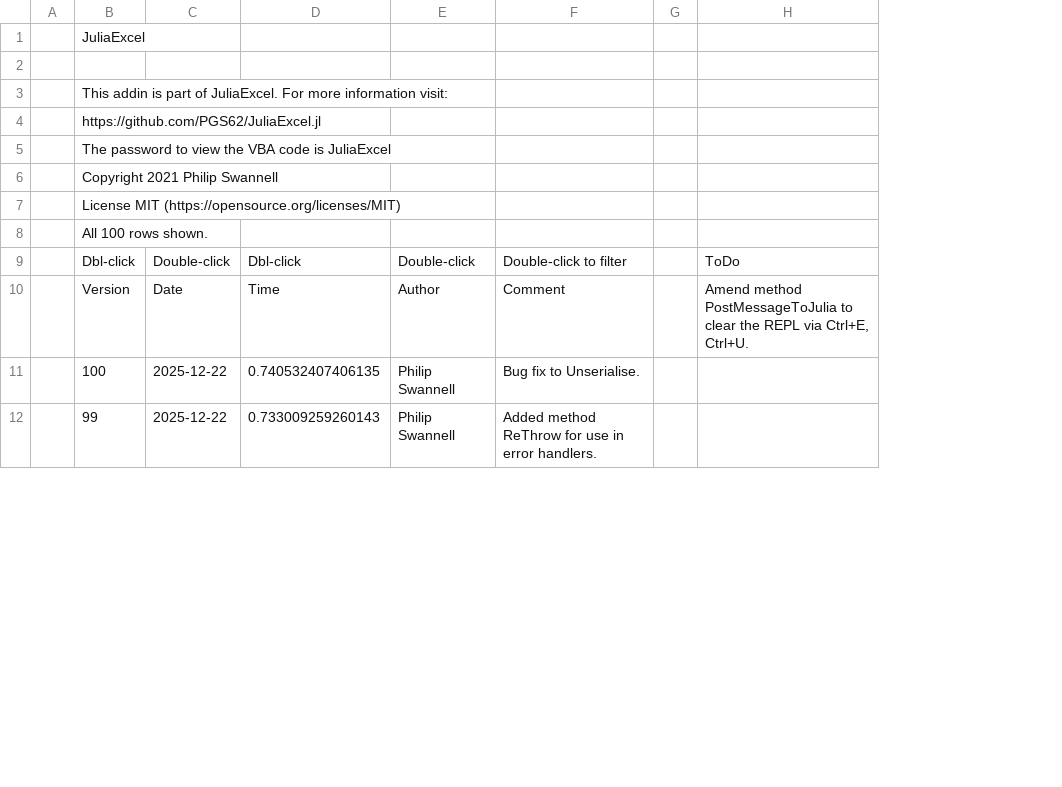
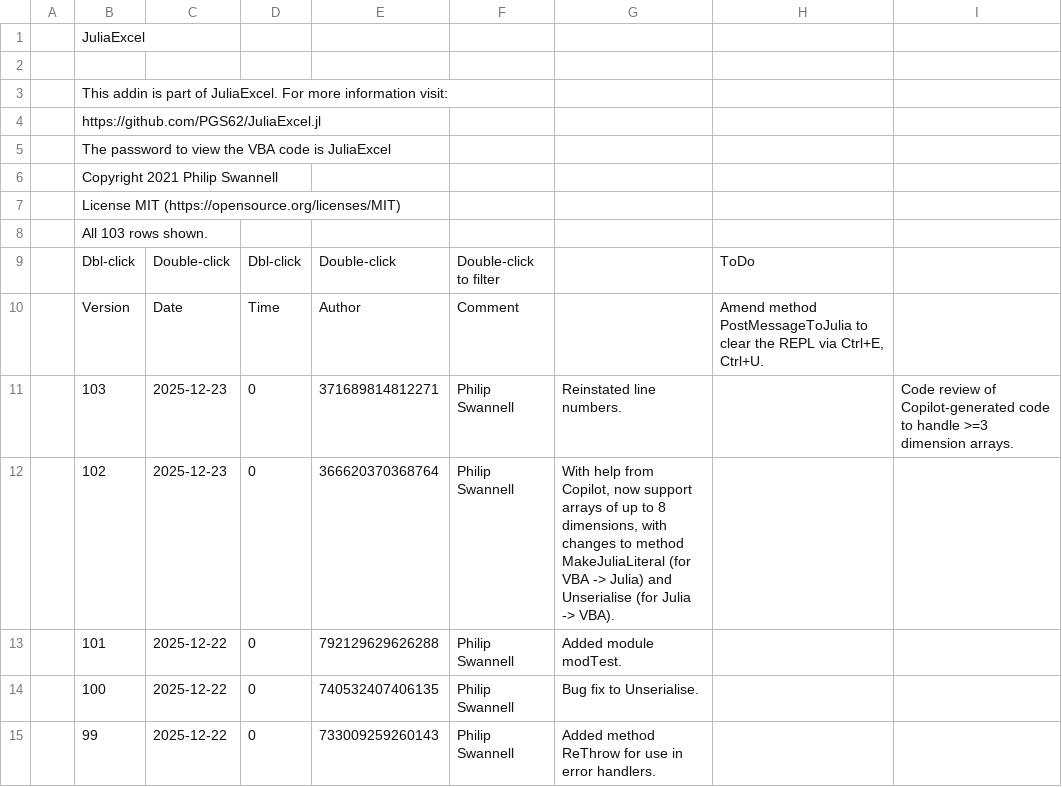
Before and after one commit to PGS62/JuliaExcel.jl, a CSV file: vba/JuliaExcel.xlam/Values/Audit.csv, drawn as a sheet; only a part is shown; removed rows and columns are numbered as before the commit, all else as after; the diff names each change by its address in the sheet, - before the commit and + after, or states it on an @@ line.

Commit message:
Support arrays up to 8D in VBA-Julia serialisation
Extended MakeJuliaLiteral and Unserialise to handle arrays of up to 8 dimensions, including flattening and reshaping logic for higher-rank arrays. Added helper functions for array flattening, dimension parsing, and assignment by rank. Introduced comprehensive test modules (modTest, modTest2) for round-trip validation of various types and array shapes. Minor fixes and refactoring in related modules for consistency and improved error handling.

```diff
--- a/vba/JuliaExcel.xlam/Values/Audit.csv
+++ b/vba/JuliaExcel.xlam/Values/Audit.csv
-column D, rows 9-12: Dbl-click | Time | 0.740532407406135 | 0.733009259260143
+column D, rows 9-10: Dbl-click | Time; rows 14-15: 0 | 0
+column E, rows 9-10: Double-click | Author; rows 14-15: 740532407406135 | 733009259260143
-column G, empty
+column I, empty
-B8: All 100 rows shown.
+B8: All 103 rows shown.
-F9: Double-click
+F9: Double-click to filter
-G9: Double-click to filter
+G9: (empty)
-F10: Author
+F10: Comment
-G10: Comment
+G10: (empty)
+row 11:  | 103 | 2025-12-23 | 0 | 371689814812271 | Philip Swannell | Reinstated line numbers. |  | Code review of Copilot-generated code to handle >=3 dimension arrays.
+row 12:  | 102 | 2025-12-23 | 0 | 366620370368764 | Philip Swannell | With help from Copilot, now support arrays of up to 8 dimensions, with changes to method MakeJuliaLiteral (for VBA -> Julia) and Unserialise (for Julia -> VBA).
+row 13:  | 101 | 2025-12-22 | 0 | 792129629626288 | Philip Swannell | Added module modTest.
```
Also changed, not shown: 13 other files.
